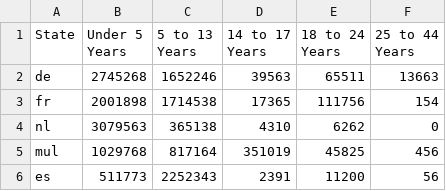
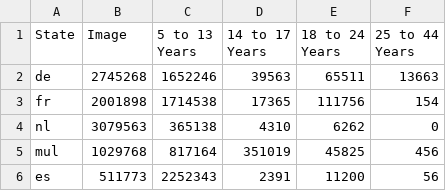
Before and after one commit to micahstubbs/europeana-stacked-bar, a CSV file: data.csv, drawn as a sheet; only a part is shown.

Commit message:
changed the column header 'Under 5 Years' to 'Image' in data.csv to test renaming labels.

```diff
--- a/data.csv
+++ b/data.csv
@@ -1,2 +1,2 @@
-State,Under 5 Years,5 to 13 Years,14 to 17 Years,18 to 24 Years,25 to 44 Years
+State,Image,5 to 13 Years,14 to 17 Years,18 to 24 Years,25 to 44 Years
 de,2745268,1652246,39563,65511,13663
```
